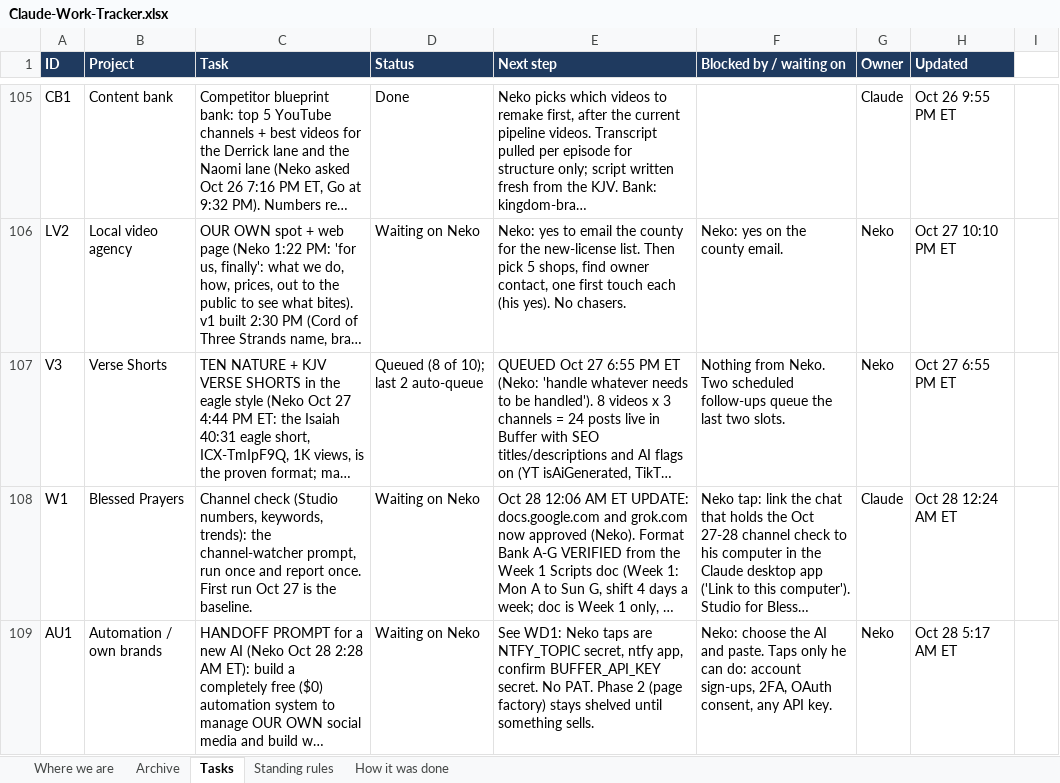
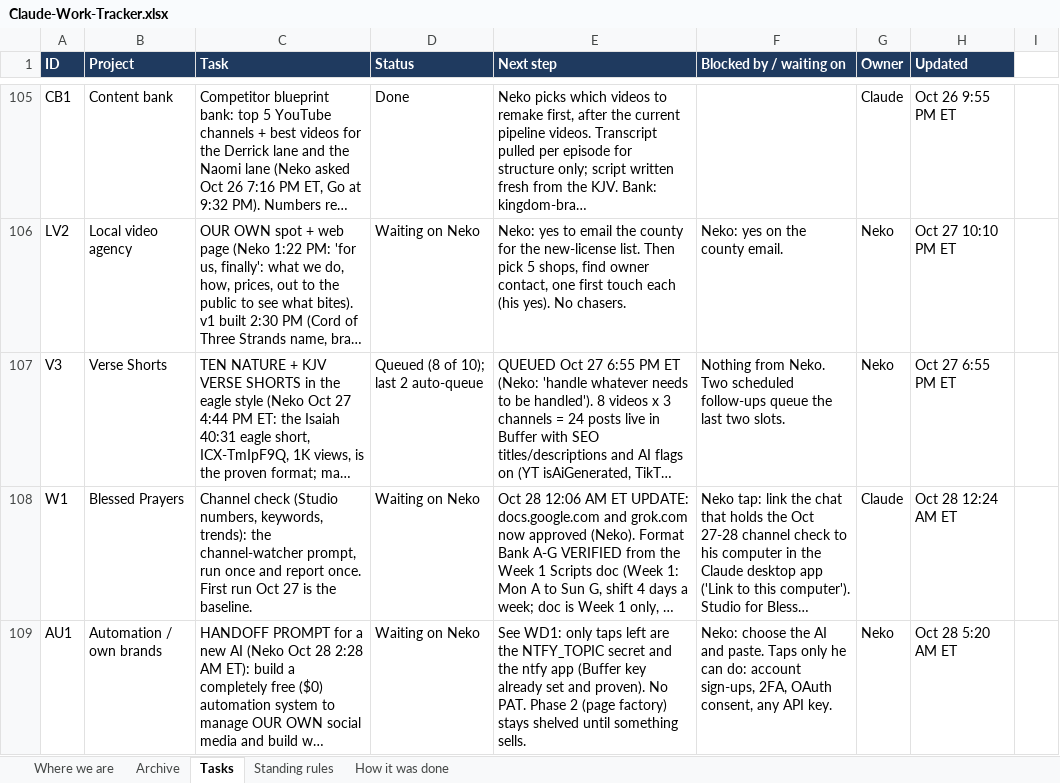
Before and after one commit to nekohusser-beep/morning-word-videos., an Excel workbook: overnight/Claude-Work-Tracker.xlsx, sheet Tasks, drawn as a sheet; only a part is shown, gaps mark what is left out; long unchanged cells end in …; values as stored, in another font and other column widths than the file's, no borders; conditional formats not drawn; the diff covers the shown part only; the diff names each change by its address in the sheet, - before the commit and + after, or states it on an @@ line.

```diff
--- a/overnight/Claude-Work-Tracker.xlsx (sheet Tasks)
+++ b/overnight/Claude-Work-Tracker.xlsx (sheet Tasks)
-E109 (Next step): See WD1: Neko taps are NTFY_TOPIC secret, ntfy app, confirm BUFFER_API_KEY secret. No PAT.…
+E109 (Next step): See WD1: only taps left are the NTFY_TOPIC secret and the ntfy app (Buffer key already set and proven). No PAT.…
-H109 (Updated): Oct 28 5:17 AM ET
+H109 (Updated): Oct 28 5:20 AM ET
```
Also changed, not shown: 4 edited cells elsewhere in this sheet, sheet Where we are, 1 other file.
